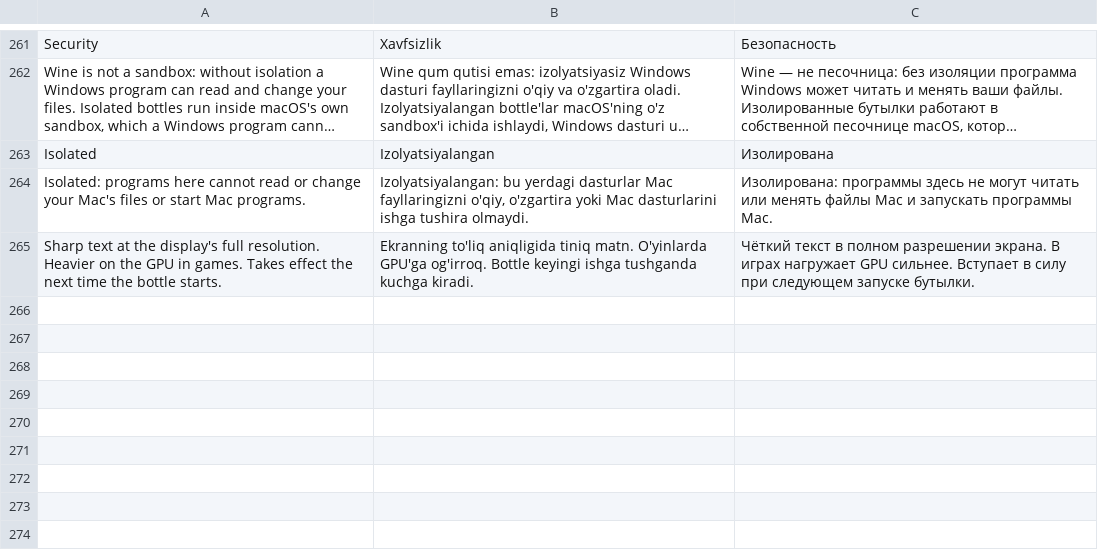
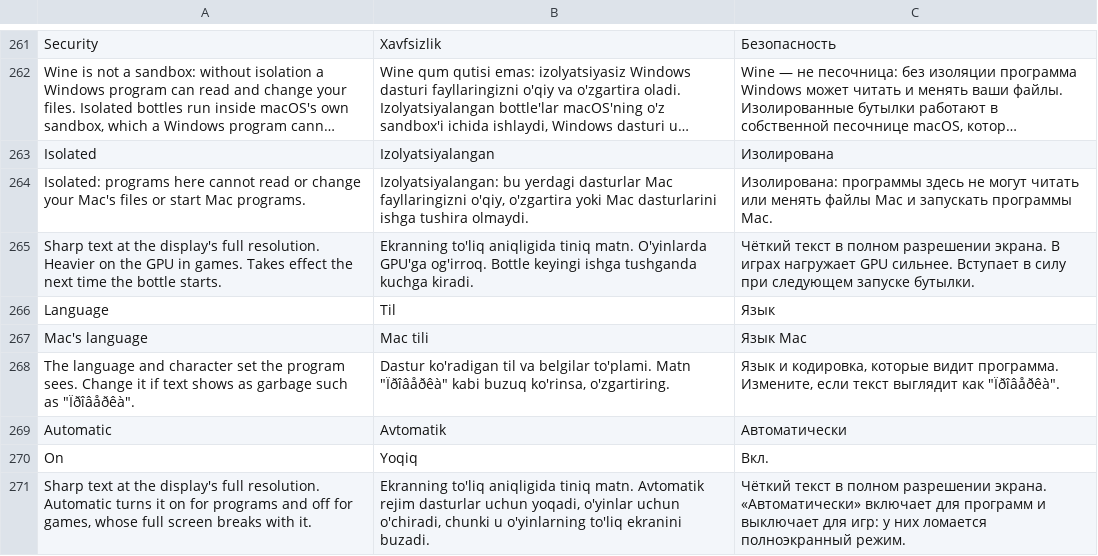
Before and after one commit to Xazratbek/koprik, a TSV file: scripts/translations.tsv, drawn as a sheet; only a part is shown, gaps mark what is left out; long unchanged cells end in ….

```diff
--- a/scripts/translations.tsv
+++ b/scripts/translations.tsv
@@ -265 +265,7 @@ Isolated: programs here cannot read or change your Mac's files or start Mac prog
 Sharp text at the display's full resolution. Heavier on the GPU in games. Takes effect the next time the bottle starts.	Ekranning to'liq aniqligida tiniq matn. O'yinlarda GPU'ga og'irroq. Bottle keyingi ishga tushganda kuchga kiradi.	Чёткий текст в полном разрешении экрана. В играх нагружает GPU сильнее. Вступает в силу при следующем запуске бутылки.
+Language	Til	Язык
+Mac's language	Mac tili	Язык Mac
+The language and character set the program sees. Change it if text shows as garbage such as "Ïðîâåðêà".	Dastur ko'radigan til va belgilar to'plami. Matn "Ïðîâåðêà" kabi buzuq ko'rinsa, o'zgartiring.	Язык и кодировка, которые видит программа. Измените, если текст выглядит как "Ïðîâåðêà".
+Automatic	Avtomatik	Автоматически
+On	Yoqiq	Вкл.
+Sharp text at the display's full resolution. Automatic turns it on for programs and off for games, whose full screen breaks with it.	Ekranning to'liq aniqligida tiniq matn. Avtomatik rejim dasturlar uchun yoqadi, o'yinlar uchun o'chiradi, chunki u o'yinlarning to'liq ekranini buzadi.	Чёткий текст в полном разрешении экрана. «Автоматически» включает для программ и выключает для игр: у них ломается полноэкранный режим.
```
Also changed, not shown: 12 other files.
